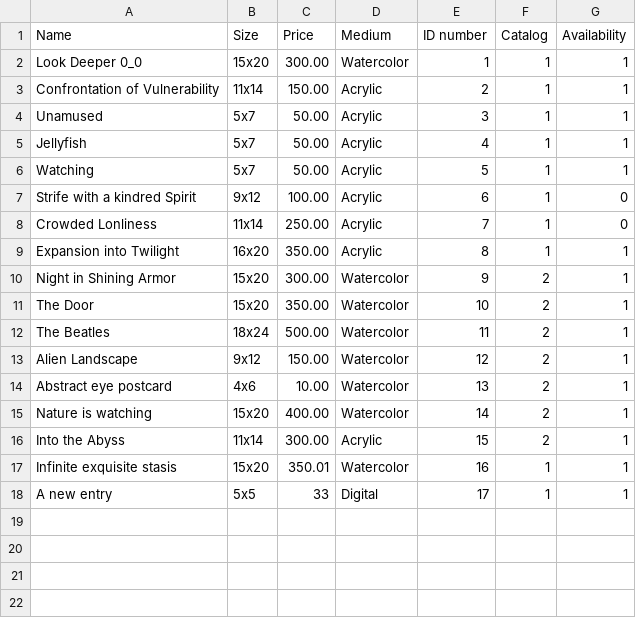
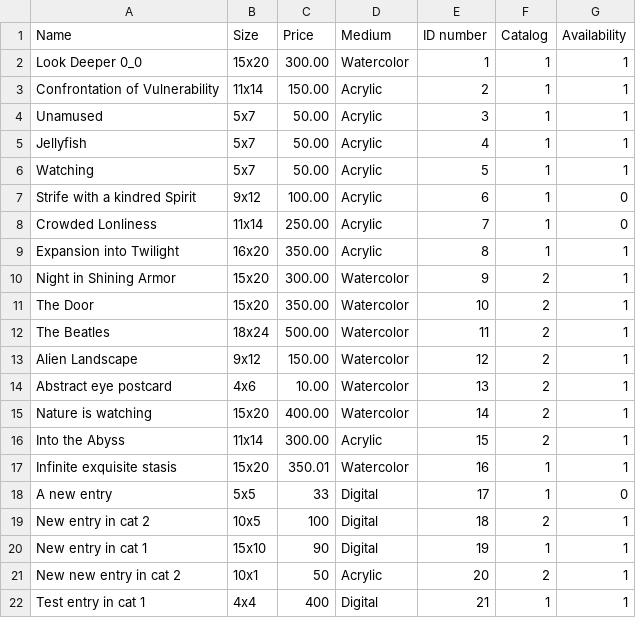
Before and after one commit to purdynerdy/peji-data-example, a CSV file: data/data.csv, drawn as a sheet.

Commit message:
Update data

```diff
--- a/data/data.csv
+++ b/data/data.csv
@@ -17,2 +17,6 @@ Into the Abyss,11x14,300.00,Acrylic,15,2,1
 Infinite exquisite stasis,15x20,350.01,Watercolor,16,1,1
-A new entry,5x5,33,Digital,17,1,1
+A new entry,5x5,33,Digital,17,1,0
+New entry in cat 2,10x5,100,Digital,18,2,1
+New entry in cat 1, 15x10,90,Digital,19,1,1
+New new entry in cat 2,10x1,50,Acrylic,20,2,1
+Test entry in cat 1,4x4,400,Digital,21,1,1
```
